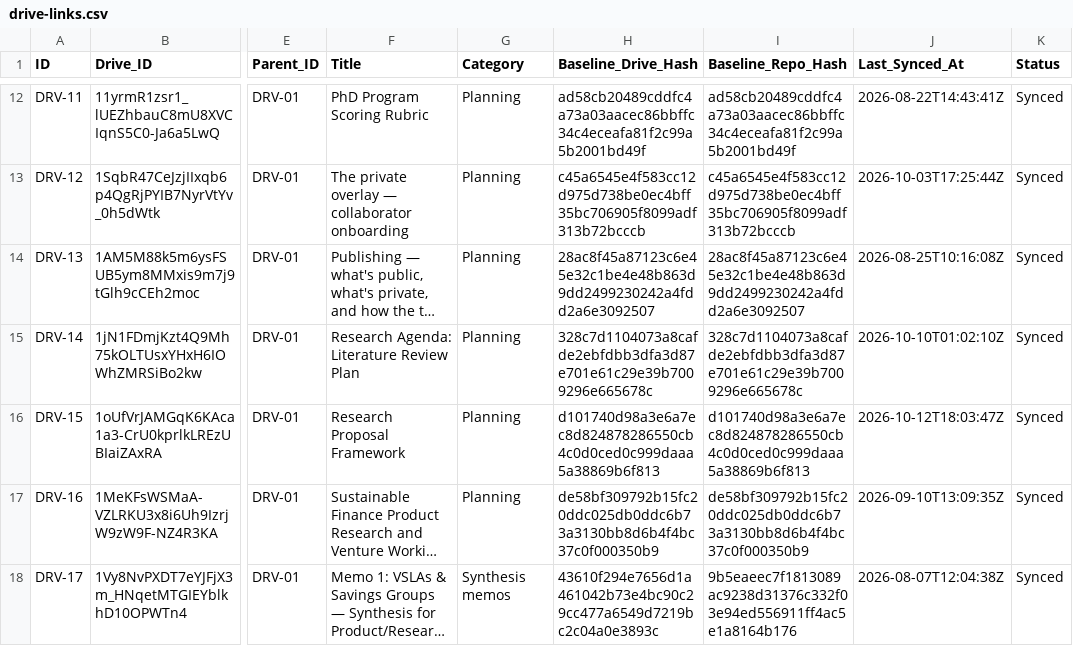
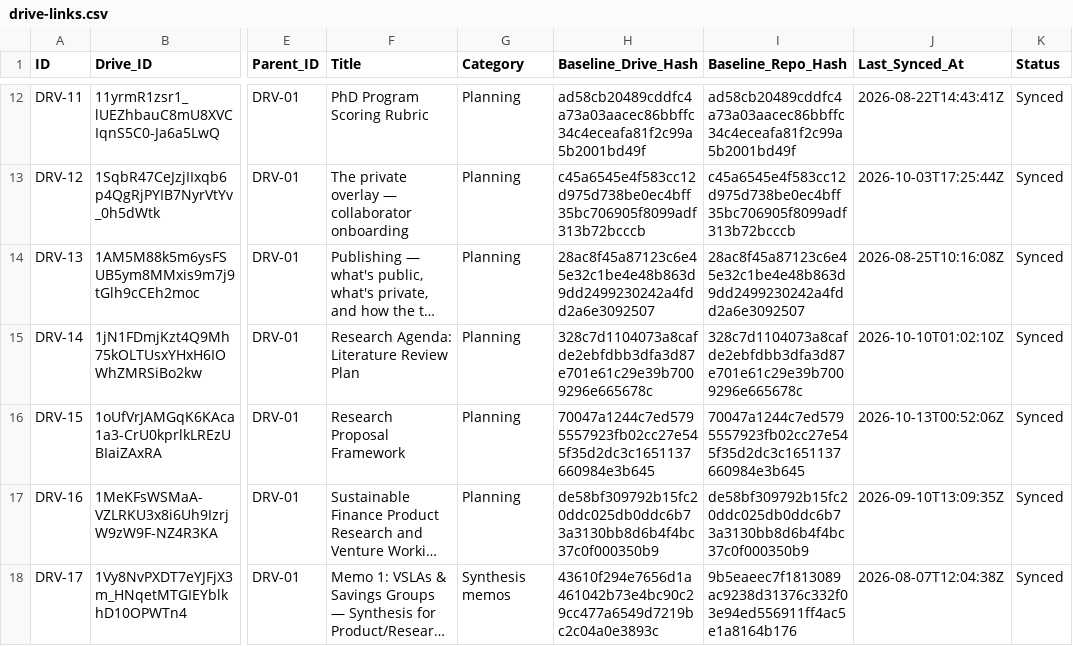
Before and after one commit to benbaichmankass/sustainable-finance-venture, a CSV file: data/drive-links.csv, drawn as a sheet; only a part is shown, gaps mark what is left out; long unchanged cells end in …; the diff names each change by its address in the sheet, - before the commit and + after, or states it on an @@ line.

```diff
--- a/data/drive-links.csv
+++ b/data/drive-links.csv
-H16 (Baseline_Drive_Hash): d101740d98a3e6a7ec8d824878286550cb4c0d0ced0c999daaa5a38869b6f813
+H16 (Baseline_Drive_Hash): 70047a1244c7ed5795557923fb02cc27e545f35d2dc3c1651137660984e3b645
-I16 (Baseline_Repo_Hash): d101740d98a3e6a7ec8d824878286550cb4c0d0ced0c999daaa5a38869b6f813
+I16 (Baseline_Repo_Hash): 70047a1244c7ed5795557923fb02cc27e545f35d2dc3c1651137660984e3b645
-J16 (Last_Synced_At): 2026-10-12T18:03:47Z
+J16 (Last_Synced_At): 2026-10-13T00:52:06Z
```
Also changed, not shown: 2 other files.
